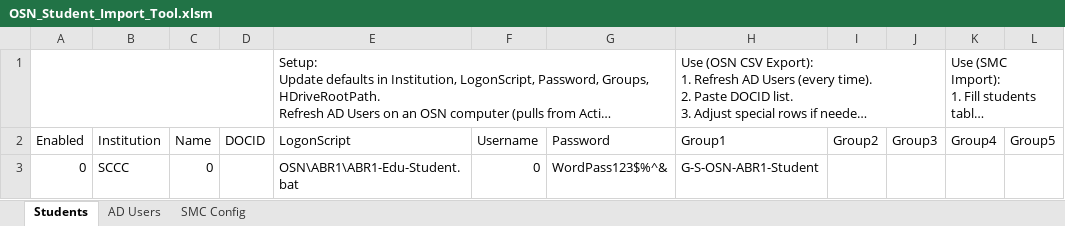
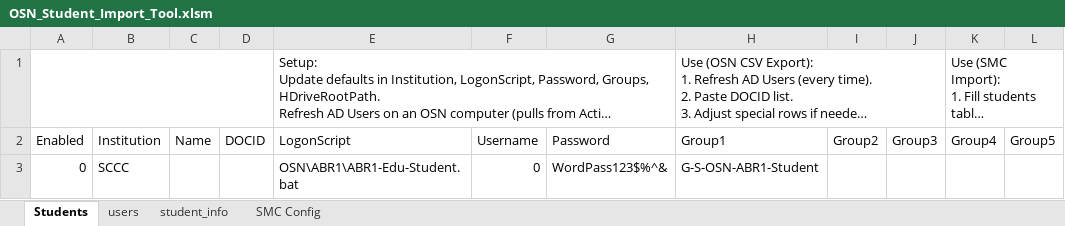
Before and after one commit to brandonhenness/osn-student-import-tool, an Excel workbook: OSN_Student_Import_Tool.xlsm, sheet Students, drawn as a sheet; only a part is shown; long unchanged cells end in …; values as stored, in another font and other column widths than the file's, no borders; charts and pictures and conditional formats and table styles not drawn; the diff names each change by its address in the sheet, - before the commit and + after, or states it on an @@ line.

```diff
--- a/OSN_Student_Import_Tool.xlsm (sheet Students)
+++ b/OSN_Student_Import_Tool.xlsm (sheet Students)
-sheet tab: AD Users
+sheet tab: users
+sheet tab: student_info
-C3 (Name): 0
+C3 (Name): (empty)
```
Also changed, not shown: sheet SMC Config, 3 other files.
